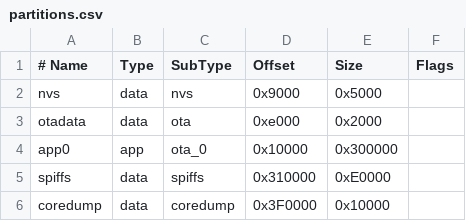
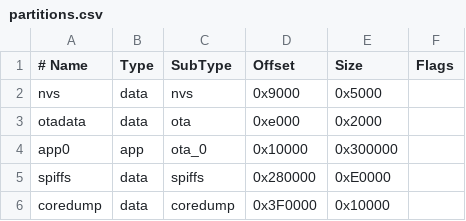
Before and after one commit to OpenShock/Firmware, a CSV file: chips/ESP32-S3/N8R8/partitions.csv, drawn as a sheet.

Commit message:
build: Reduce littlefs offset slightly for ESP32-S3/N8R8

```diff
--- a/chips/ESP32-S3/N8R8/partitions.csv
+++ b/chips/ESP32-S3/N8R8/partitions.csv
@@ -4,3 +4,3 @@ otadata,  data, ota,     0xe000,  0x2000,
 app0,     app,  ota_0,   0x10000, 0x300000,
-spiffs,   data, spiffs,  0x310000,0xE0000,
+spiffs,   data, spiffs,  0x280000,0xE0000,
 coredump, data, coredump,0x3F0000,0x10000,
```
Also changed, not shown: 1 other file.
